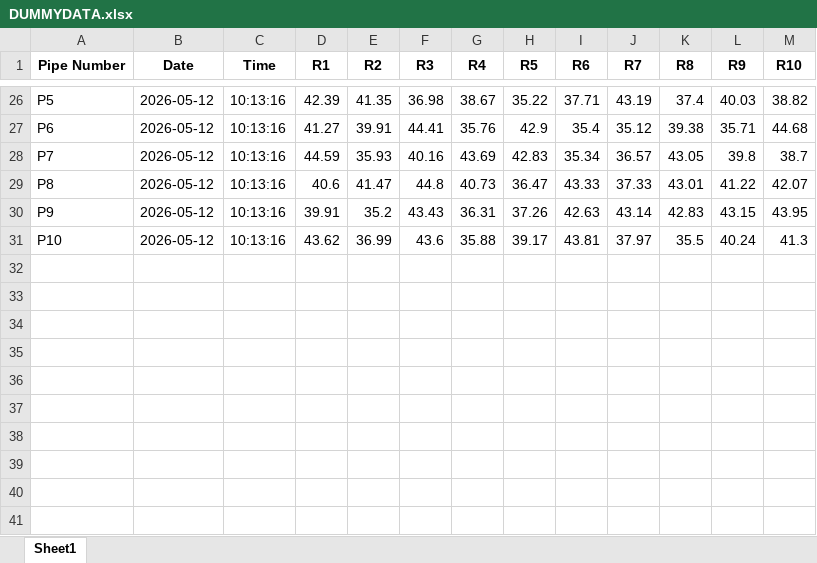
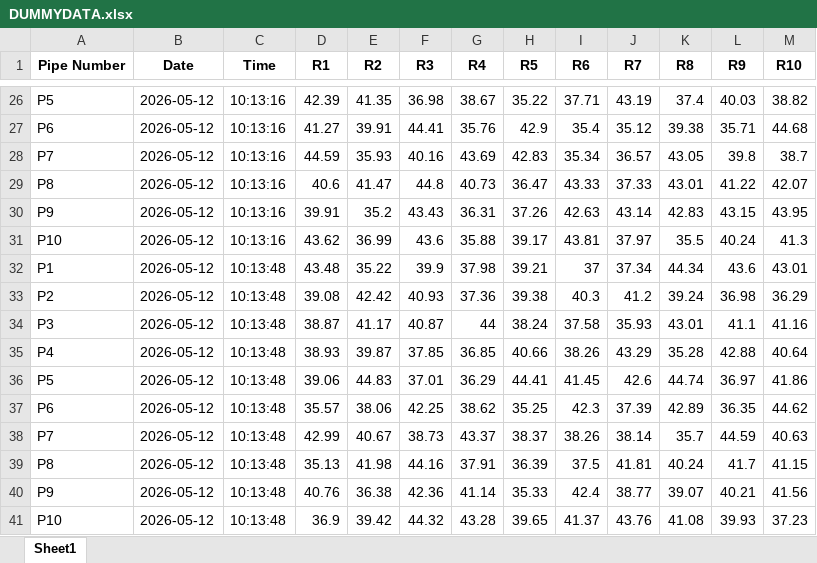
Before and after one commit to ArghaD-SAP/DUMMY, an Excel workbook: DUMMYDATA.xlsx, sheet Sheet1, drawn as a sheet; only a part is shown, gaps mark what is left out; values as stored, in another font and other column widths than the file's, no borders; the diff names each change by its address in the sheet, - before the commit and + after, or states it on an @@ line.

Commit message:
Data updated at 2026-05-12 10:13:48

```diff
--- a/DUMMYDATA.xlsx (sheet Sheet1)
+++ b/DUMMYDATA.xlsx (sheet Sheet1)
+row 32: P1 | 2026-05-12 | 10:13:48 | 43.48 | 35.22 | 39.9 | 37.98 | 39.21 | 37 | 37.34 | 44.34 | 43.6 | 43.01
+row 33: P2 | 2026-05-12 | 10:13:48 | 39.08 | 42.42 | 40.93 | 37.36 | 39.38 | 40.3 | 41.2 | 39.24 | 36.98 | 36.29
+row 34: P3 | 2026-05-12 | 10:13:48 | 38.87 | 41.17 | 40.87 | 44 | 38.24 | 37.58 | 35.93 | 43.01 | 41.1 | 41.16
+row 35: P4 | 2026-05-12 | 10:13:48 | 38.93 | 39.87 | 37.85 | 36.85 | 40.66 | 38.26 | 43.29 | 35.28 | 42.88 | 40.64
+row 36: P5 | 2026-05-12 | 10:13:48 | 39.06 | 44.83 | 37.01 | 36.29 | 44.41 | 41.45 | 42.6 | 44.74 | 36.97 | 41.86
+row 37: P6 | 2026-05-12 | 10:13:48 | 35.57 | 38.06 | 42.25 | 38.62 | 35.25 | 42.3 | 37.39 | 42.89 | 36.35 | 44.62
+row 38: P7 | 2026-05-12 | 10:13:48 | 42.99 | 40.67 | 38.73 | 43.37 | 38.37 | 38.26 | 38.14 | 35.7 | 44.59 | 40.63
+row 39: P8 | 2026-05-12 | 10:13:48 | 35.13 | 41.98 | 44.16 | 37.91 | 36.39 | 37.5 | 41.81 | 40.24 | 41.7 | 41.15
+row 40: P9 | 2026-05-12 | 10:13:48 | 40.76 | 36.38 | 42.36 | 41.14 | 35.33 | 42.4 | 38.77 | 39.07 | 40.21 | 41.56
+row 41: P10 | 2026-05-12 | 10:13:48 | 36.9 | 39.42 | 44.32 | 43.28 | 39.65 | 41.37 | 43.76 | 41.08 | 39.93 | 37.23
```
